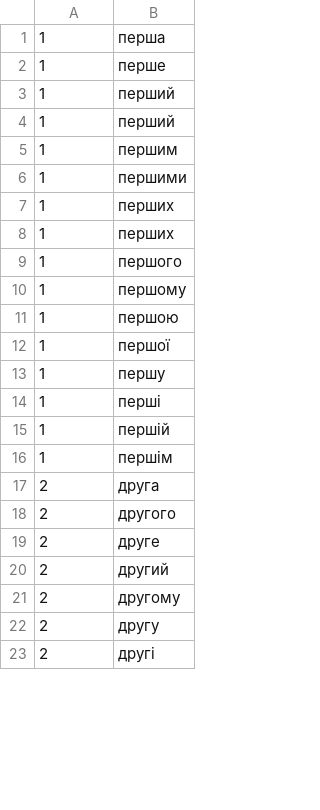
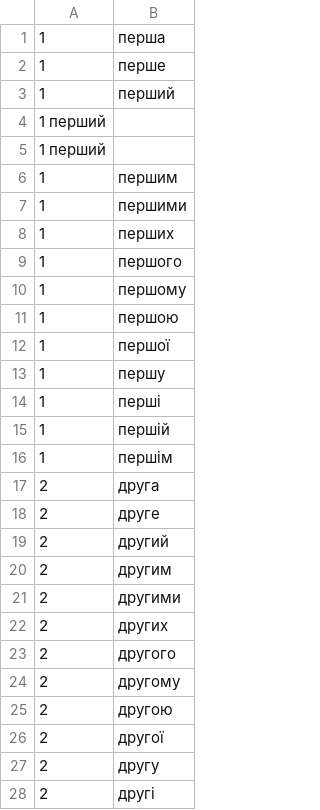
Before and after one commit to lociko/ukraine_itn_wfst, a TSV file: ukr/data/numbers/ordinal/ordinal_digit.tsv, drawn as a sheet; only a part is shown; the diff covers the shown part only.

```diff
--- a/ukr/data/numbers/ordinal/ordinal_digit.tsv
+++ b/ukr/data/numbers/ordinal/ordinal_digit.tsv
@@ -1,22 +1,27 @@
-1	пeрша
-1	пeрше
-1	пeрший
-1	пeрший
-1	пeршим
-1	пeршими
-1	пeрших
-1	пeрших
-1	пeршого
-1	пeршому
-1	пeршою
-1	пeршої
-1	пeршу
-1	пeрші
-1	пeршій
-1	пeршім
+1	перша
+1	перше
+1	перший
+1   перший
+1   пeрший
+1	першим
+1	першими
+1	перших
+1	першого
+1	першому
+1	першою
+1	першої
+1	першу
+1	перші
+1	першій
+1	першім
 2	друга
-2	другого
 2	друге
 2	другий
+2	другим
+2	другими
+2	других
+2	другого
 2	другому
+2	другою
+2	другої
 2	другу
```
Also changed, not shown: 26 added rows, 1 removed row, 30 moved rows and 7 edited cells elsewhere in this file, ukr/data/numbers/ordinal/ordinal_hundred.tsv, ukr/data/numbers/ordinal/ordinal_teen.tsv, 5 other files.
